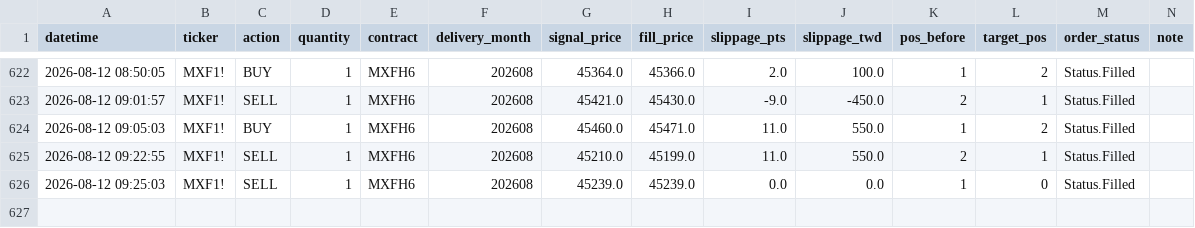
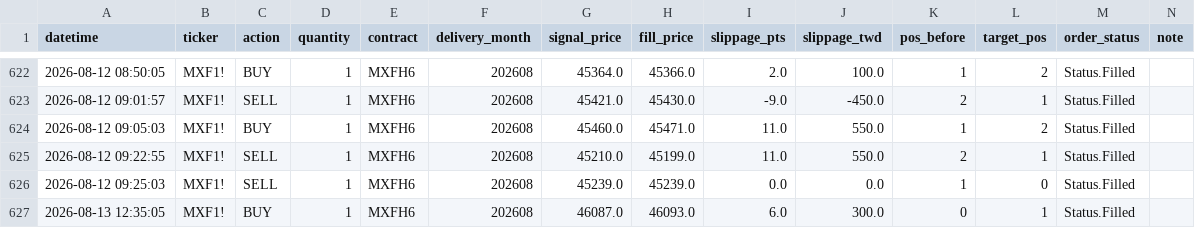
Before and after one commit to KevinYang515/trading-dashboard, a CSV file: logs/trade_records.csv, drawn as a sheet; only a part is shown, gaps mark what is left out; the diff names each change by its address in the sheet, - before the commit and + after, or states it on an @@ line.

```diff
--- a/logs/trade_records.csv
+++ b/logs/trade_records.csv
+row 627: 2026-08-13 12:35:05 | MXF1! | BUY | 1 | MXFH6 | 202608 | 46087.0 | 46093.0 | 6.0 | 300.0 | 0 | 1 | Status.Filled
```
Also changed, not shown: logs/webhook_raw.csv.
